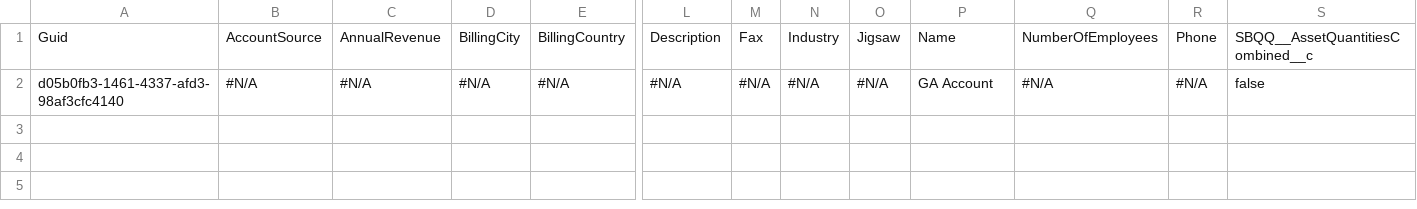
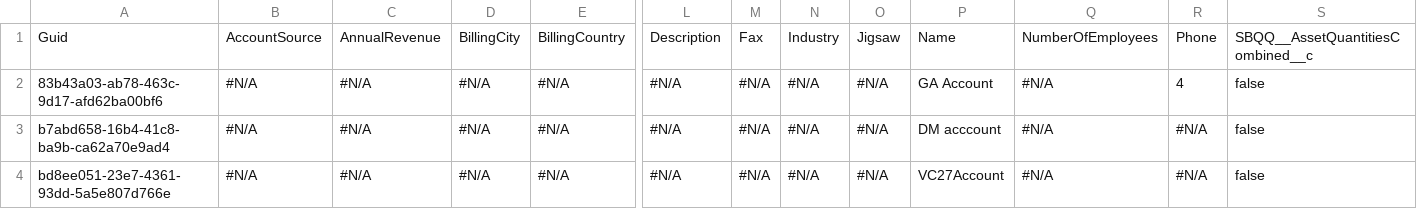
Before and after one commit to Prodlymoover/CPQTest19, a CSV file: Account.csv, drawn as a sheet; only a part is shown, gaps mark what is left out; addresses are those after the commit; rows hold the shown columns only; the diff names each change by its address in the sheet, - before the commit and + after, or states it on an @@ line.

```diff
--- a/Account.csv
+++ b/Account.csv
+row 2: 83b43a03-ab78-463c-9d17-afd62ba00bf6 | #N/A | #N/A | #N/A | #N/A | #N/A | #N/A | #N/A | #N/A | GA Account | #N/A | 4 | false
-A3: d05b0fb3-1461-4337-afd3-98af3cfc4140
+A3: b7abd658-16b4-41c8-ba9b-ca62a70e9ad4
-P3: GA Account
+P3: DM acccount
+row 4: bd8ee051-23e7-4361-93dd-5a5e807d766e | #N/A | #N/A | #N/A | #N/A | #N/A | #N/A | #N/A | #N/A | VC27Account | #N/A | #N/A | false
```
Also changed, not shown: Asset.csv, Case.csv, 2 other files.
